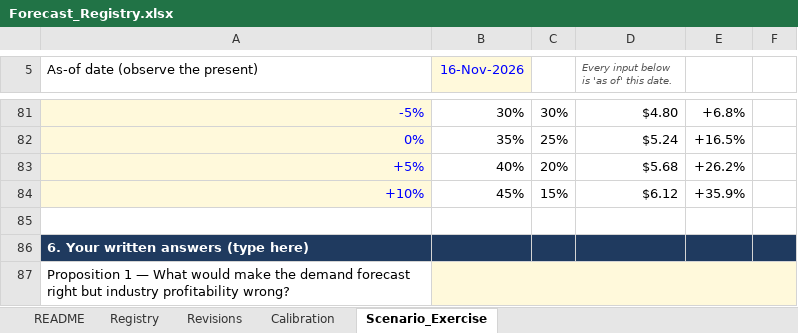
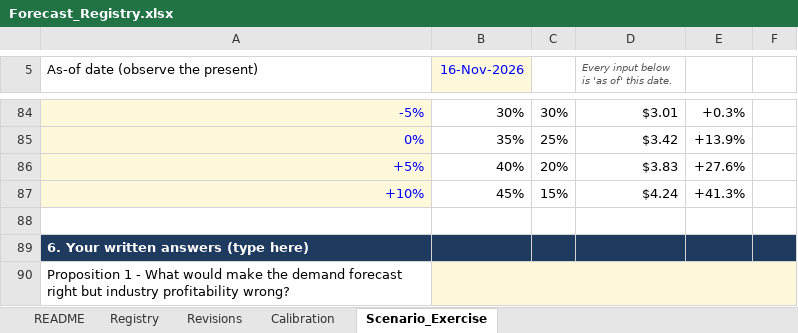
Before and after one commit to kyleweinstein/kyleweinstein.github.io, an Excel workbook: forward-looking-trader/Forecast_Registry.xlsx, sheet Scenario_Exercise, drawn as a sheet; only a part is shown, gaps mark what is left out; values as stored, in another font and other column widths than the file's, no borders; addresses are those after the commit; the diff covers the shown part only; the diff names each change by its address in the sheet, - before the commit and + after, or states it on an @@ line.

```diff
--- a/forward-looking-trader/Forecast_Registry.xlsx (sheet Scenario_Exercise)
+++ b/forward-looking-trader/Forecast_Registry.xlsx (sheet Scenario_Exercise)
-D84: $4.80
+D84: $3.01
-E84: +6.8%
+E84: +0.3%
-D85: $5.24
+D85: $3.42
-E85: +16.5%
+E85: +13.9%
-D86: $5.68
+D86: $3.83
-E86: +26.2%
+E86: +27.6%
-D87: $6.12
+D87: $4.24
-E87: +35.9%
+E87: +41.3%
-A90 (As-of date (observe the present)): Proposition 1 — What would…
+A90 (As-of date (observe the present)): Proposition 1 - What would…
```
Also changed, not shown: 7 added rows, 4 removed rows and 34 edited cells elsewhere in this sheet, sheet Calibration, sheet README, formulas that keep their value, forward-looking-trader/Source_Register.xlsx, 15 other files.
